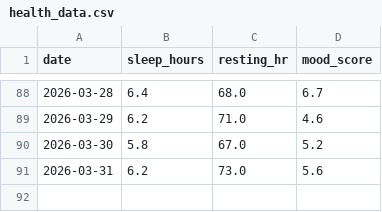
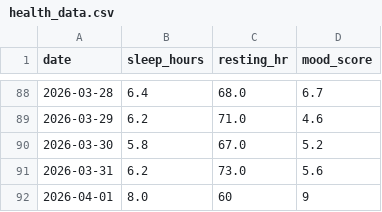
Before and after one commit to MohammedFuad303/astronaut-health-monitor, a CSV file: health_data.csv, drawn as a sheet; only a part is shown, gaps mark what is left out.

```diff
--- a/health_data.csv
+++ b/health_data.csv
@@ -91 +91,2 @@ date,sleep_hours,resting_hr,mood_score
 2026-03-31,6.2,73.0,5.6
+2026-04-01,8.0,60,9
```
Also changed, not shown: 1 other file.
